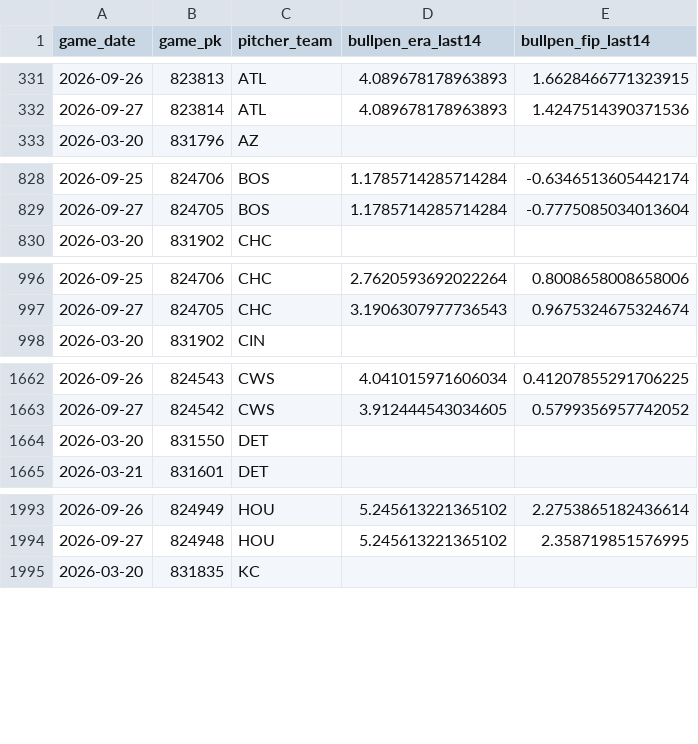
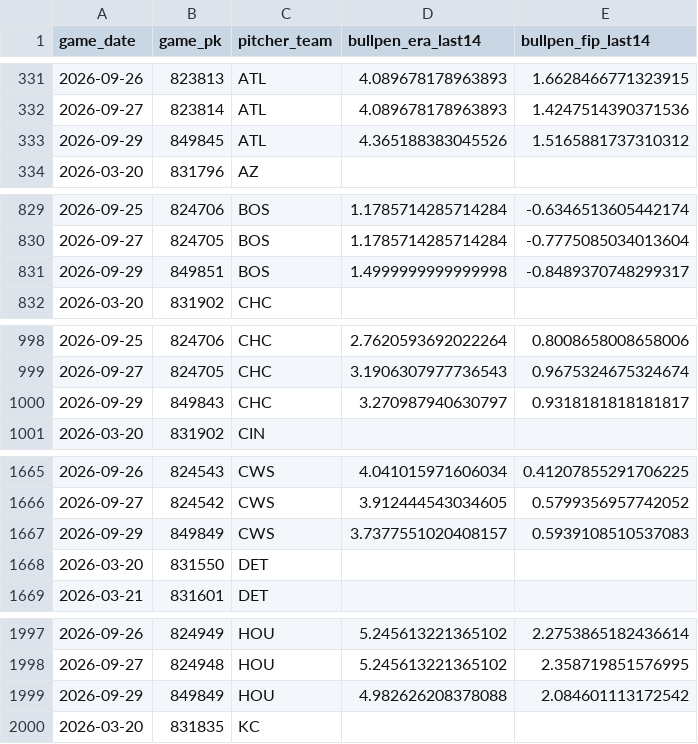
Before and after one commit to IanXiang587/Fantasy_Pitcher_Predictor, a CSV file: data/processed/bullpen_game_features.csv, drawn as a sheet; only a part is shown, gaps mark what is left out; the diff covers the shown part only.

```diff
--- a/data/processed/bullpen_game_features.csv
+++ b/data/processed/bullpen_game_features.csv
@@ -332,2 +332,3 @@ game_date,game_pk,pitcher_team,bullpen_era_last14,bullpen_fip_last14
 2026-09-27,823814,ATL,4.089678178963893,1.4247514390371536
+2026-09-29,849845,ATL,4.365188383045526,1.5165881737310312
 2026-03-20,831796,AZ,,
@@ -829,2 +830,3 @@ game_date,game_pk,pitcher_team,bullpen_era_last14,bullpen_fip_last14
 2026-09-27,824705,BOS,1.1785714285714284,-0.7775085034013604
+2026-09-29,849851,BOS,1.4999999999999998,-0.8489370748299317
 2026-03-20,831902,CHC,,
@@ -997,2 +999,3 @@ game_date,game_pk,pitcher_team,bullpen_era_last14,bullpen_fip_last14
 2026-09-27,824705,CHC,3.1906307977736543,0.9675324675324674
+2026-09-29,849843,CHC,3.270987940630797,0.9318181818181817
 2026-03-20,831902,CIN,,
@@ -1663,2 +1666,3 @@ game_date,game_pk,pitcher_team,bullpen_era_last14,bullpen_fip_last14
 2026-09-27,824542,CWS,3.912444543034605,0.5799356957742052
+2026-09-29,849849,CWS,3.7377551020408157,0.5939108510537083
 2026-03-20,831550,DET,,
@@ -1994,2 +1998,3 @@ game_date,game_pk,pitcher_team,bullpen_era_last14,bullpen_fip_last14
 2026-09-27,824948,HOU,5.245613221365102,2.358719851576995
+2026-09-29,849849,HOU,4.982626208378088,2.084601113172542
 2026-03-20,831835,KC,,
```
Also changed, not shown: 3 added rows elsewhere in this file, data/processed/latest_predictions.csv, data/processed/pitching_targets.csv, 2 other files.
